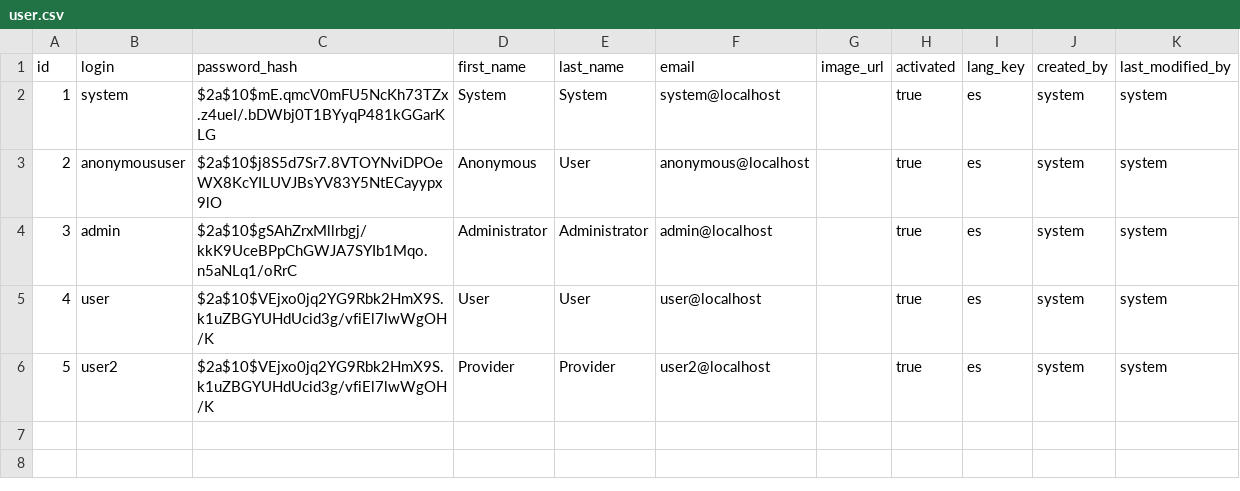
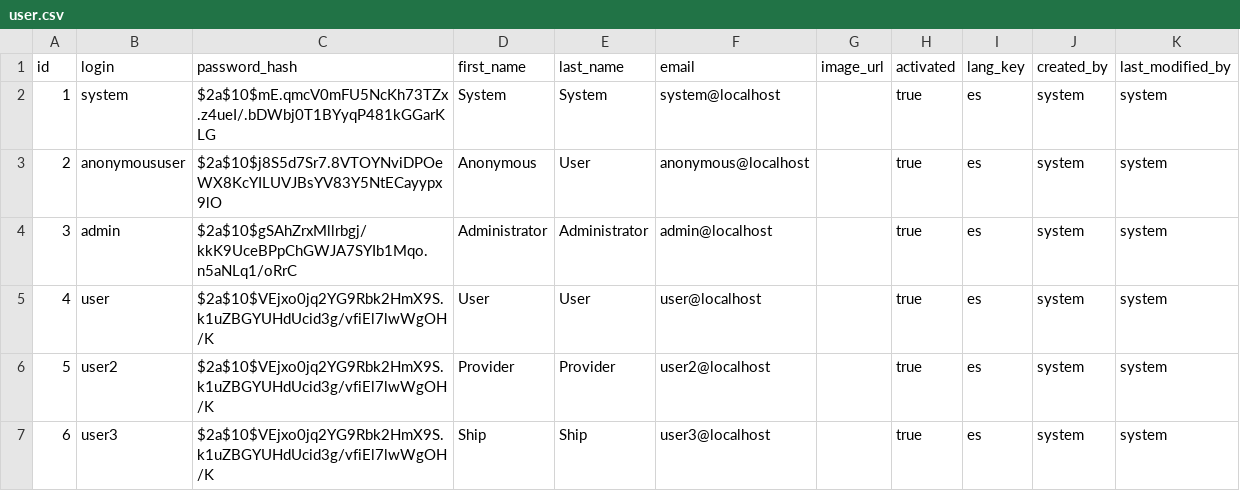
Before and after one commit to crf-analytics/gateway-base, a CSV file: src/main/resources/config/liquibase/data/user.csv, drawn as a sheet.

```diff
--- a/src/main/resources/config/liquibase/data/user.csv
+++ b/src/main/resources/config/liquibase/data/user.csv
@@ -6 +6,2 @@ id;login;password_hash;first_name;last_name;email;image_url;activated;lang_key;c
 5;user2;$2a$10$VEjxo0jq2YG9Rbk2HmX9S.k1uZBGYUHdUcid3g/vfiEl7lwWgOH/K;Provider;Provider;user2@localhost;;true;es;system;system
+6;user3;$2a$10$VEjxo0jq2YG9Rbk2HmX9S.k1uZBGYUHdUcid3g/vfiEl7lwWgOH/K;Ship;Ship;user3@localhost;;true;es;system;system
```
Also changed, not shown: 8 other files.
